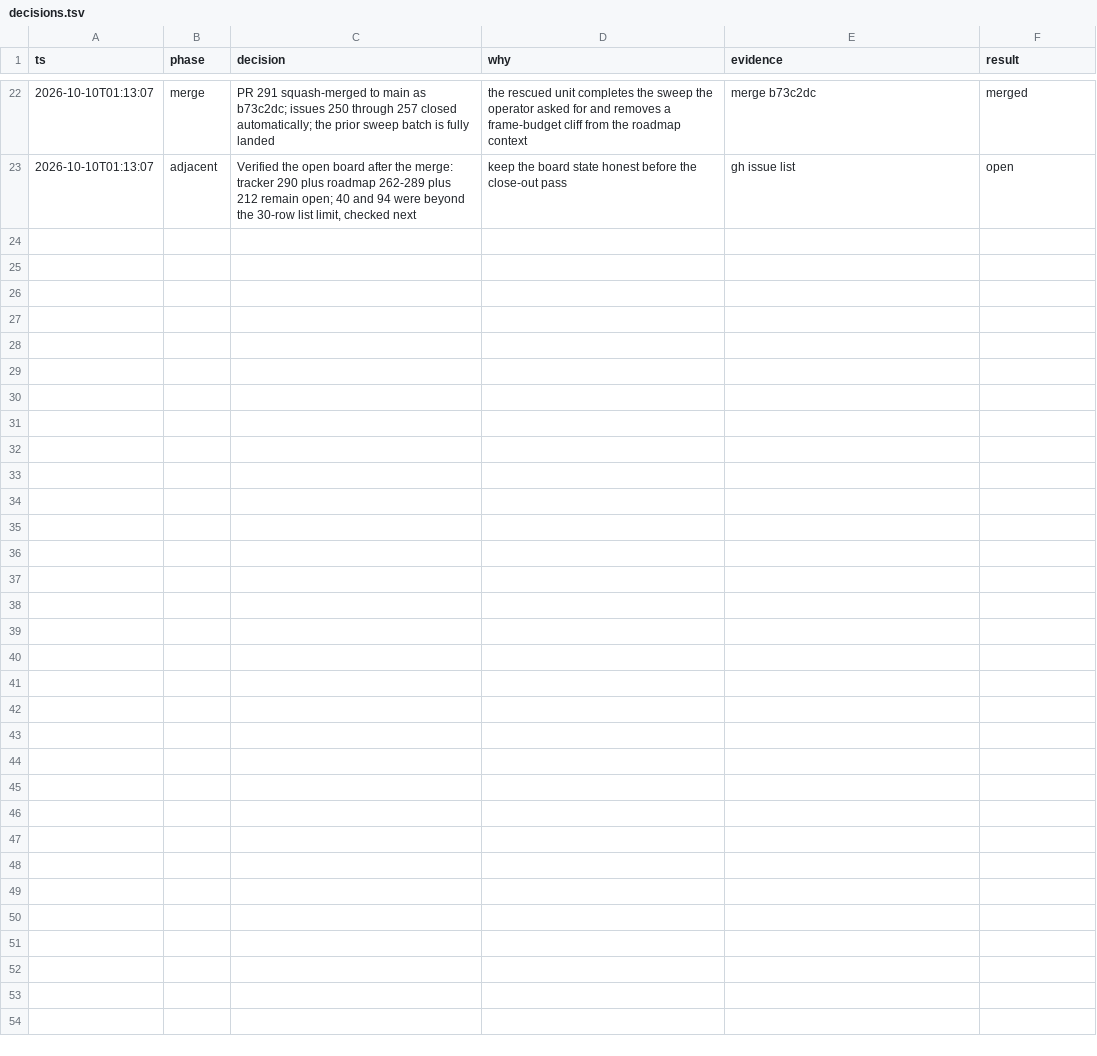
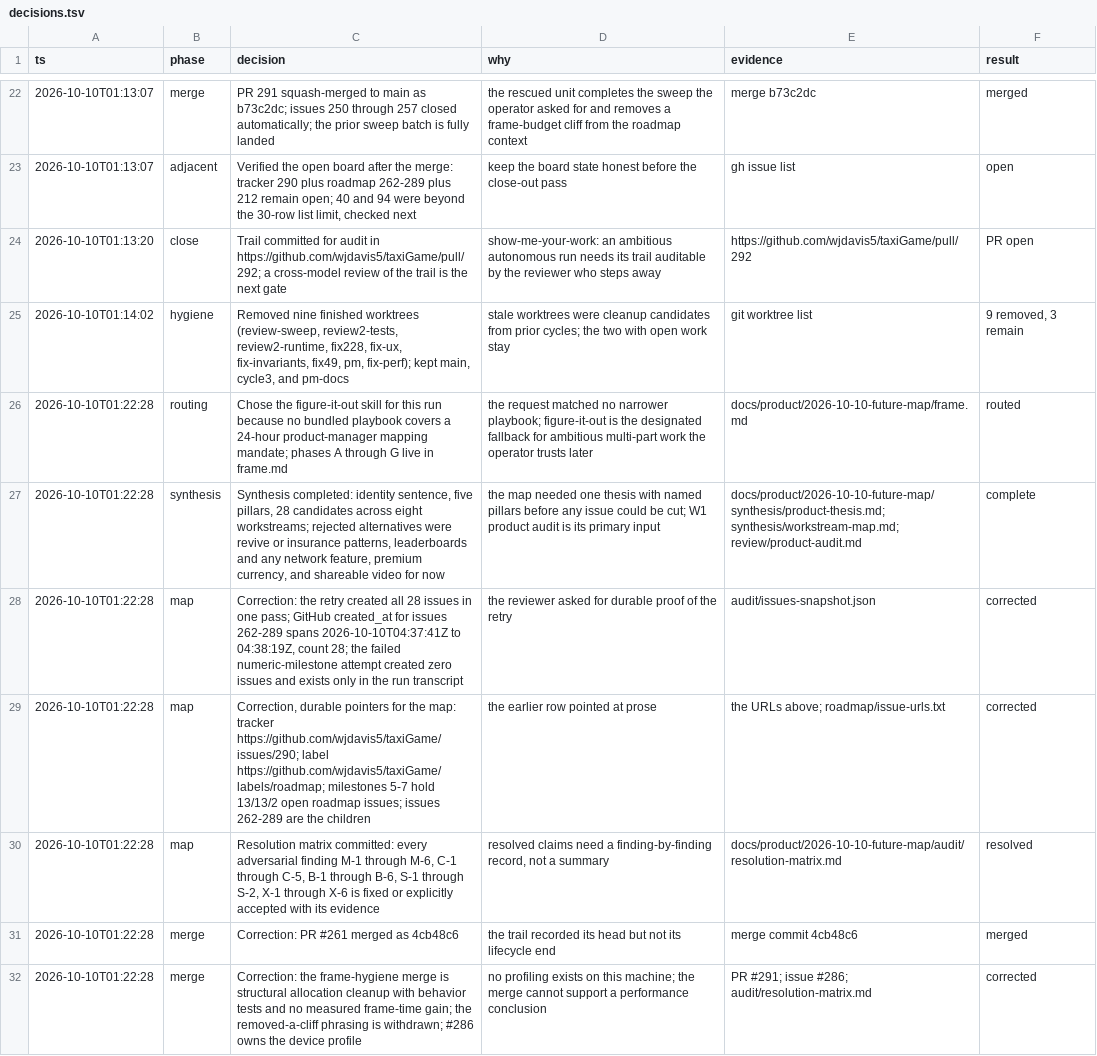
Before and after one commit to wjdavis5/taxiGame, a TSV file: docs/product/2026-10-10-future-map/decisions.tsv, drawn as a sheet; only a part is shown, gaps mark what is left out; the diff covers the shown part only; the diff names each change by its address in the sheet, - before the commit and + after, or states it on an @@ line.

Commit message:
docs: complete the run audit trail after the cross-model review
Adds the audit folder: the adversarial map review, the finding-by-finding resolution matrix, both verdict rounds on the frame-hygiene PR, the claim-verification notes, the trail review, the issue-state snapshot, the worktree snapshot, and raw test outputs proving the regression test fails on the fix parent and passes on merged main. Also refreshes the decision trail to its canonical state, 40 rows.

```diff
--- a/docs/product/2026-10-10-future-map/decisions.tsv
+++ b/docs/product/2026-10-10-future-map/decisions.tsv
+row 24: 2026-10-10T01:13:20 | close | Trail committed for audit in https://github.com/wjdavis5/taxiGame/pull/292; a cross-model review of the trail is the next gate | show-me-your-work: an ambitious autonomous run needs its trail auditable by the reviewer who steps away | https://github.com/wjdavis5/taxiGame/pull/292 | PR open
+row 25: 2026-10-10T01:14:02 | hygiene | Removed nine finished worktrees (review-sweep, review2-tests, review2-runtime, fix228, fix-ux, fix-invariants, fix49, pm, fix-perf); kept main, cycle3, and pm-docs | stale worktrees were cleanup candidates from prior cycles; the two with open work stay | git worktree list | 9 removed, 3 remain
+row 26: 2026-10-10T01:22:28 | routing | Chose the figure-it-out skill for this run because no bundled playbook covers a 24-hour product-manager mapping mandate; phases A through G live in frame.md | the request matched no narrower playbook; figure-it-out is the designated fallback for ambitious multi-part work the operator trusts later | docs/product/2026-10-10-future-map/frame.md | routed
+row 27: 2026-10-10T01:22:28 | synthesis | Synthesis completed: identity sentence, five pillars, 28 candidates across eight workstreams; rejected alternatives were revive or insurance patterns, leaderboards and any network feature, premium currency, and shareable video for now | the map needed one thesis with named pillars before any issue could be cut; W1 product audit is its primary input | docs/product/2026-10-10-future-map/synthesis/product-thesis.md; synthesis/workstream-map.md; review/product-audit.md | complete
+row 28: 2026-10-10T01:22:28 | map | Correction: the retry created all 28 issues in one pass; GitHub created_at for issues 262-289 spans 2026-10-10T04:37:41Z to 04:38:19Z, count 28; the failed numeric-milestone attempt created zero issues and exists only in the run transcript | the reviewer asked for durable proof of the retry | audit/issues-snapshot.json | corrected
+row 29: 2026-10-10T01:22:28 | map | Correction, durable pointers for the map: tracker https://github.com/wjdavis5/taxiGame/issues/290; label https://github.com/wjdavis5/taxiGame/labels/roadmap; milestones 5-7 hold 13/13/2 open roadmap issues; issues 262-289 are the children | the earlier row pointed at prose | the URLs above; roadmap/issue-urls.txt | corrected
+row 30: 2026-10-10T01:22:28 | map | Resolution matrix committed: every adversarial finding M-1 through M-6, C-1 through C-5, B-1 through B-6, S-1 through S-2, X-1 through X-6 is fixed or explicitly accepted with its evidence | resolved claims need a finding-by-finding record, not a summary | docs/product/2026-10-10-future-map/audit/resolution-matrix.md | resolved
+row 31: 2026-10-10T01:22:28 | merge | Correction: PR #261 merged as 4cb48c6 | the trail recorded its head but not its lifecycle end | merge commit 4cb48c6 | merged
+row 32: 2026-10-10T01:22:28 | merge | Correction: the frame-hygiene merge is structural allocation cleanup with behavior tests and no measured frame-time gain; the removed-a-cliff phrasing is withdrawn; #286 owns the device profile | no profiling exists on this machine; the merge cannot support a performance conclusion | PR #291; issue #286; audit/resolution-matrix.md | corrected
```
Also changed, not shown: 8 added rows elsewhere in this file, 9 other files.
